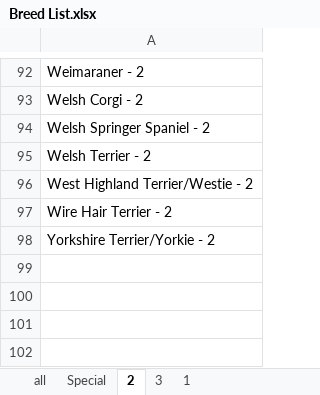
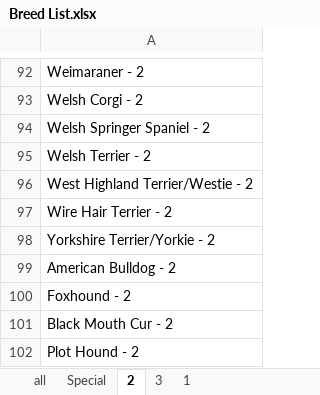
Before and after one commit to kkern42/SeleniumWebTesting, an Excel workbook: Breed List.xlsx, sheet 2, drawn as a sheet; only a part is shown, gaps mark what is left out; values as stored, in another font and other column widths than the file's, no borders; the diff names each change by its address in the sheet, - before the commit and + after, or states it on an @@ line.

```diff
--- a/Breed List.xlsx (sheet 2)
+++ b/Breed List.xlsx (sheet 2)
+row 99: American Bulldog - 2
+row 100: Foxhound - 2
+row 101: Black Mouth Cur - 2
+row 102: Plot Hound - 2
```
Also changed, not shown: sheet all, sheet 3, other sheet tabs, 1 other file.
